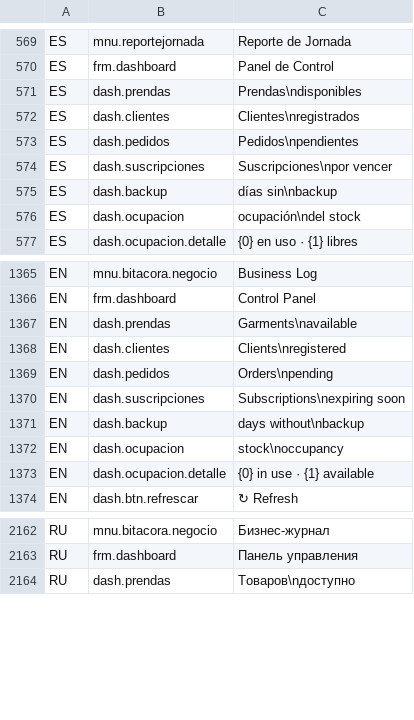
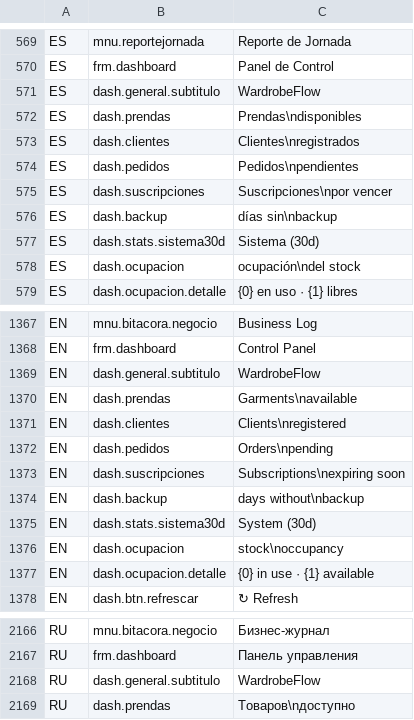
Before and after one commit to valentinamorana/Trabajo-de-Diploma, a TSV file: Servicios/Multiidioma/traducciones.tsv, drawn as a sheet; only a part is shown, gaps mark what is left out; the diff covers the shown part only; the diff names each change by its address in the sheet, - before the commit and + after, or states it on an @@ line.

```diff
--- a/Servicios/Multiidioma/traducciones.tsv
+++ b/Servicios/Multiidioma/traducciones.tsv
+row 571: ES | dash.general.subtitulo | WardrobeFlow
+row 577: ES | dash.stats.sistema30d | Sistema (30d)
+row 1369: EN | dash.general.subtitulo | WardrobeFlow
+row 1375: EN | dash.stats.sistema30d | System (30d)
+row 2168: RU | dash.general.subtitulo | WardrobeFlow
```
Also changed, not shown: 19 added rows elsewhere in this file, 6 other files.
